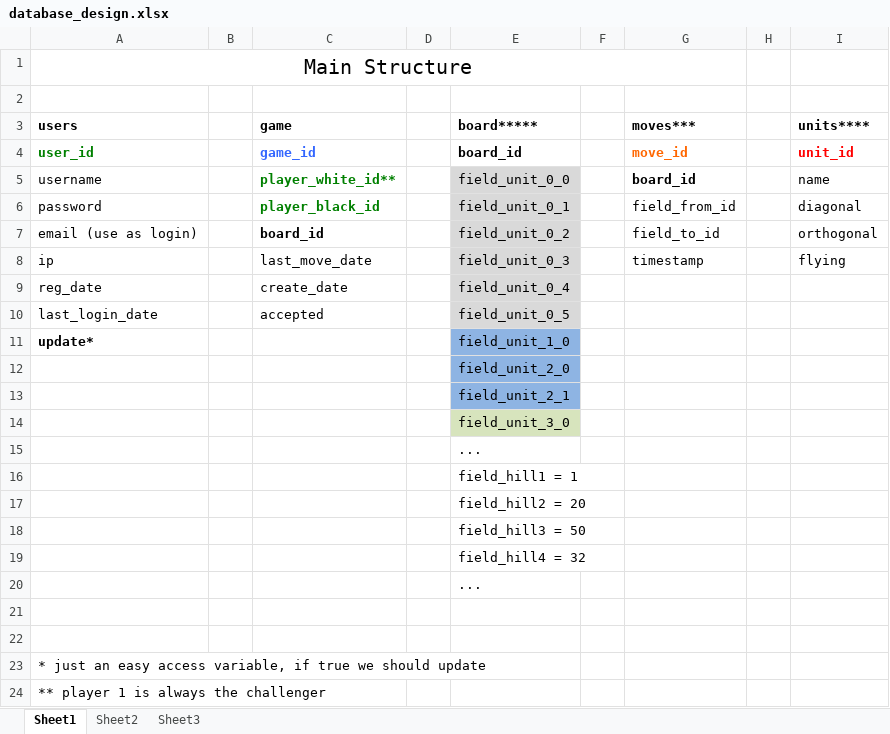
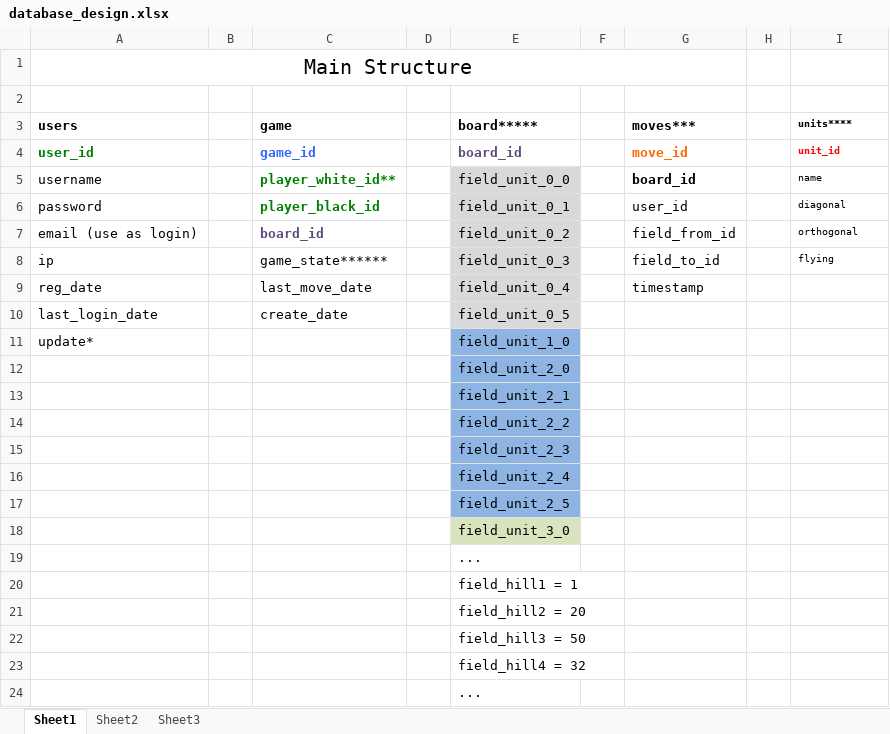
Before and after one commit to stijndelaruelle/cyv-online, an Excel workbook: database_design.xlsx, sheet Sheet1, drawn as a sheet; only a part is shown; the shorter side is filled out with more unchanged rows; values as stored, in another font and other column widths than the file's, no borders; rows hold the shown columns only; the diff covers the shown part only; the diff names each change by its address in the sheet, - before the commit and + after, or states it on an @@ line.

Commit message:
Game UI listing, Split up managers, board data setup

```diff
--- a/database_design.xlsx (sheet Sheet1)
+++ b/database_design.xlsx (sheet Sheet1)
@@ I3:I8 text size: smaller @@
-E4 text colour: black
+E4 text colour: #604A7B
-G6: field_from_id
+G6: user_id
-C7 text colour: black
+C7 text colour: #604A7B
-G7: field_to_id
+G7: field_from_id
-C8: last_move_date
+C8: game_state******
-G8: timestamp
+G8: field_to_id
-C9: create_date
+C9: last_move_date
-G9: (empty)
+G9: timestamp
-C10: accepted
+C10: create_date
-A11 bold: on
+A11 bold: off
+row 14:  |  |  |  | field_unit_2_2
+row 15:  |  |  |  | field_unit_2_3
+row 16:  |  |  |  | field_unit_2_4
+row 17:  |  |  |  | field_unit_2_5
```
Also changed, not shown: 14 added rows and 1 edited cell elsewhere in this sheet, sheet Sheet2, 25 other files.
